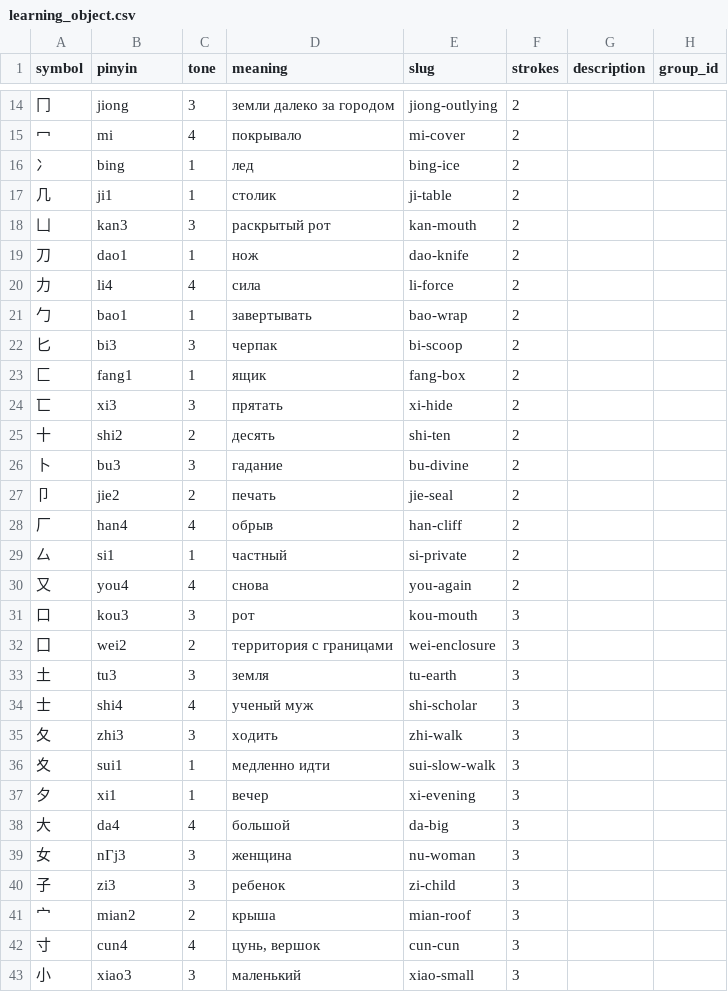
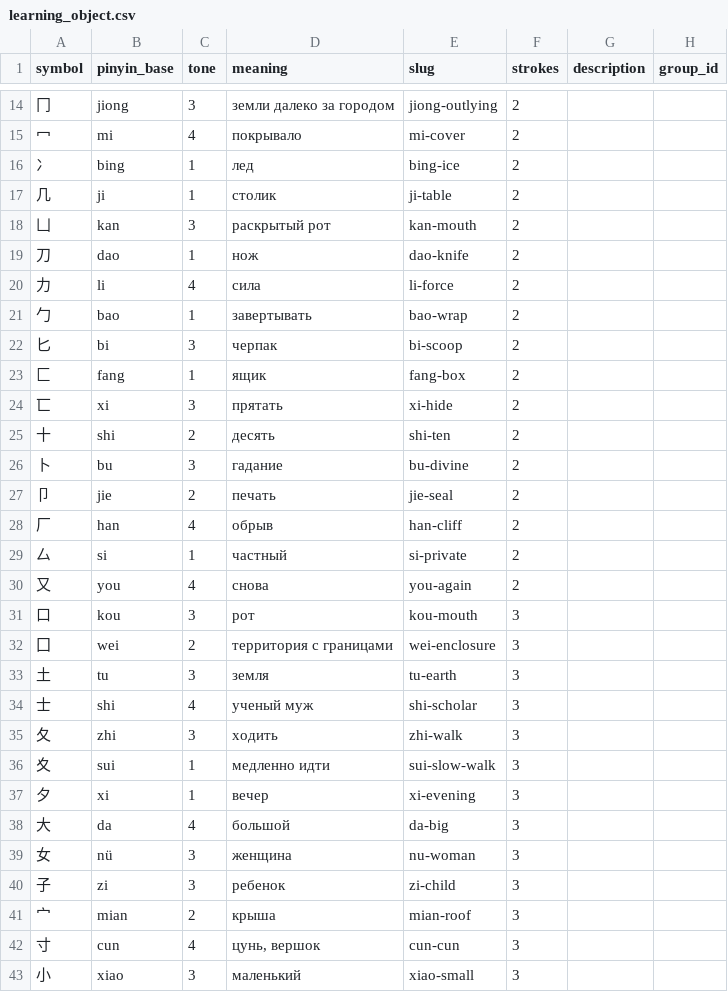
Before and after one commit to tsvetkovdm/hieroglyphic-trainer, a CSV file: db/csv/learning_object.csv, drawn as a sheet; only a part is shown, gaps mark what is left out; the diff covers the shown part only.

Commit message:
fix(db): pinyin column -> pinyin_base column

```diff
--- a/db/csv/learning_object.csv
+++ b/db/csv/learning_object.csv
@@ -1 +1 @@
-symbol;pinyin;tone;meaning;slug;strokes;description;group_id
+symbol;pinyin_base;tone;meaning;slug;strokes;description;group_id
@@ -16,28 +16,28 @@ symbol;pinyin;tone;meaning;slug;strokes;description;group_id
 冫;bing;1;лед;bing-ice;2;;
-几;ji1;1;столик;ji-table;2;;
-凵;kan3;3;раскрытый рот;kan-mouth;2;;
-刀;dao1;1;нож;dao-knife;2;;
-力;li4;4;сила;li-force;2;;
-勹;bao1;1;завертывать;bao-wrap;2;;
-匕;bi3;3;черпак;bi-scoop;2;;
-匚;fang1;1;ящик;fang-box;2;;
-匸;xi3;3;прятать;xi-hide;2;;
-十;shi2;2;десять;shi-ten;2;;
-卜;bu3;3;гадание;bu-divine;2;;
-卩;jie2;2;печать;jie-seal;2;;
-厂;han4;4;обрыв;han-cliff;2;;
-厶;si1;1;частный;si-private;2;;
-又;you4;4;снова;you-again;2;;
-口;kou3;3;рот;kou-mouth;3;;
-囗;wei2;2;территория с границами;wei-enclosure;3;;
-土;tu3;3;земля;tu-earth;3;;
-士;shi4;4;ученый муж;shi-scholar;3;;
-夂;zhi3;3;ходить;zhi-walk;3;;
-夊;sui1;1;медленно идти;sui-slow-walk;3;;
-夕;xi1;1;вечер;xi-evening;3;;
-大;da4;4;большой;da-big;3;;
-女;nГј3;3;женщина;nu-woman;3;;
-子;zi3;3;ребенок;zi-child;3;;
-宀;mian2;2;крыша;mian-roof;3;;
-寸;cun4;4;цунь, вершок;cun-cun;3;;
-小;xiao3;3;маленький;xiao-small;3;;
+几;ji;1;столик;ji-table;2;;
+凵;kan;3;раскрытый рот;kan-mouth;2;;
+刀;dao;1;нож;dao-knife;2;;
+力;li;4;сила;li-force;2;;
+勹;bao;1;завертывать;bao-wrap;2;;
+匕;bi;3;черпак;bi-scoop;2;;
+匚;fang;1;ящик;fang-box;2;;
+匸;xi;3;прятать;xi-hide;2;;
+十;shi;2;десять;shi-ten;2;;
+卜;bu;3;гадание;bu-divine;2;;
+卩;jie;2;печать;jie-seal;2;;
+厂;han;4;обрыв;han-cliff;2;;
+厶;si;1;частный;si-private;2;;
+又;you;4;снова;you-again;2;;
+口;kou;3;рот;kou-mouth;3;;
+囗;wei;2;территория с границами;wei-enclosure;3;;
+土;tu;3;земля;tu-earth;3;;
+士;shi;4;ученый муж;shi-scholar;3;;
+夂;zhi;3;ходить;zhi-walk;3;;
+夊;sui;1;медленно идти;sui-slow-walk;3;;
+夕;xi;1;вечер;xi-evening;3;;
+大;da;4;большой;da-big;3;;
+女;nü;3;женщина;nu-woman;3;;
+子;zi;3;ребенок;zi-child;3;;
+宀;mian;2;крыша;mian-roof;3;;
+寸;cun;4;цунь, вершок;cun-cun;3;;
+小;xiao;3;маленький;xiao-small;3;;
```
Also changed, not shown: 168 edited cells elsewhere in this file.
